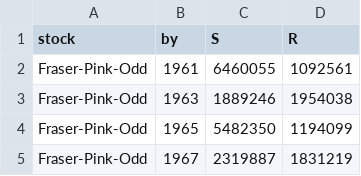
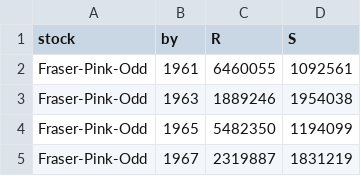
Before and after one commit to Pacific-salmon-assess/nonstationarity-workshop-2026, a CSV file: datasets/fraser_pinks.csv, drawn as a sheet; only a part is shown.

Commit message:
data updates

```diff
--- a/datasets/fraser_pinks.csv
+++ b/datasets/fraser_pinks.csv
@@ -1,2 +1,2 @@
-stock,by,S,R
+stock,by,R,S
 Fraser-Pink-Odd,1961,6460055,1092561
```
Also changed, not shown: datasets/harrison_chinook.csv, 9 other files.
